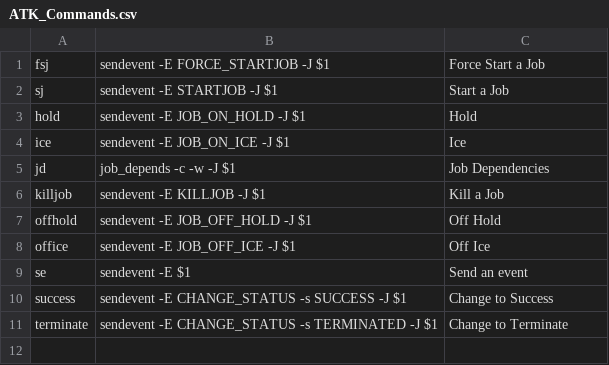
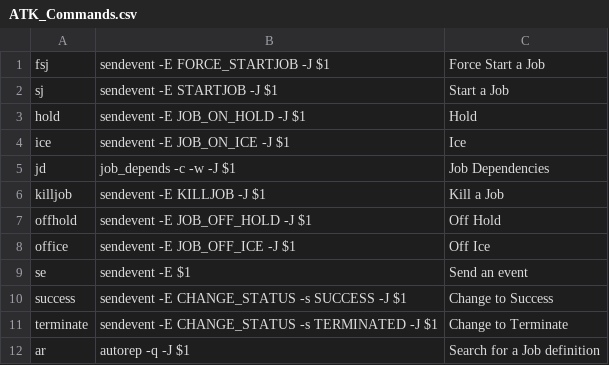
Before and after one commit to johandry/ATK, a CSV file: ATK_Commands.csv, drawn as a sheet; the diff names each change by its address in the sheet, - before the commit and + after, or states it on an @@ line.

```diff
--- a/ATK_Commands.csv
+++ b/ATK_Commands.csv
+row 12: ar | autorep -q -J $1 | Search for a Job definition
```
Also changed, not shown: 3 other files.
